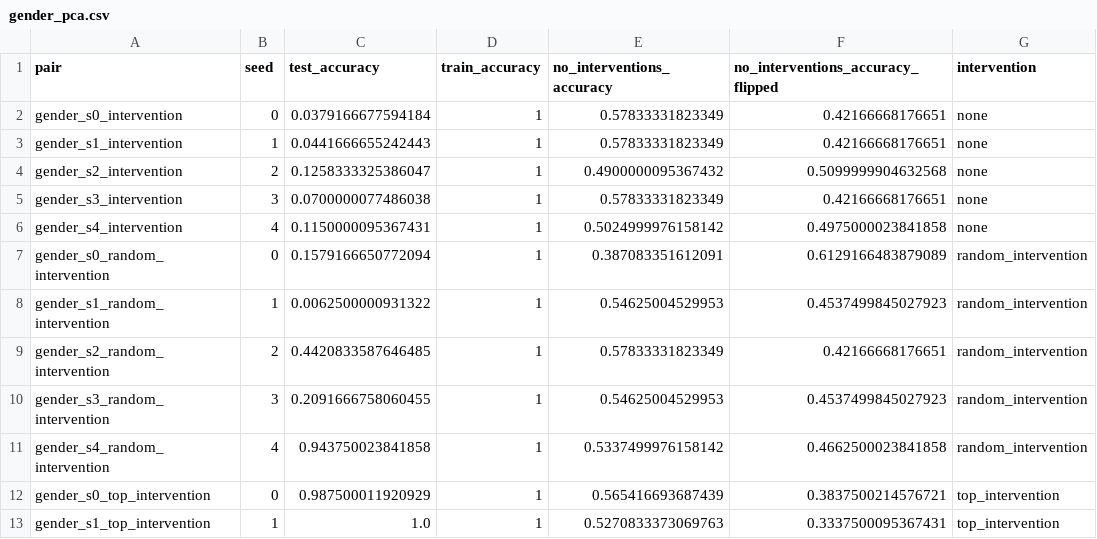
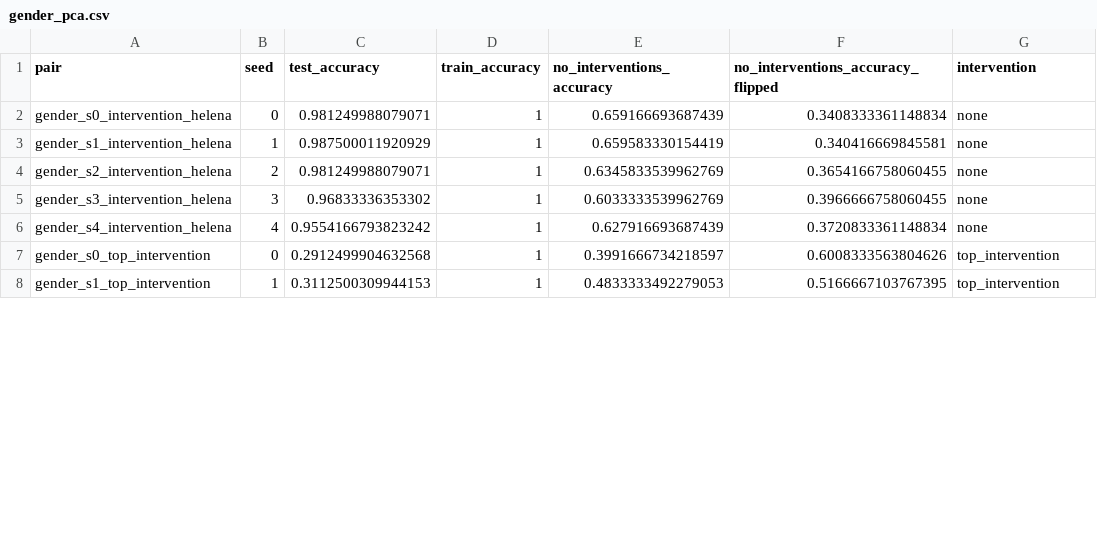
Before and after one commit to cadentj/steering-finetuning, a CSV file: results/gender_pca.csv, drawn as a sheet; only a part is shown; the diff covers the shown part only.

```diff
--- a/results/gender_pca.csv
+++ b/results/gender_pca.csv
@@ -1,13 +1,8 @@
 pair,seed,test_accuracy,train_accuracy,no_interventions_accuracy,no_interventions_accuracy_flipped,intervention
-gender_s0_intervention,0,0.0379166677594184,1,0.57833331823349,0.42166668176651,none
-gender_s1_intervention,1,0.0441666655242443,1,0.57833331823349,0.42166668176651,none
-gender_s2_intervention,2,0.1258333325386047,1,0.4900000095367432,0.5099999904632568,none
-gender_s3_intervention,3,0.0700000077486038,1,0.57833331823349,0.42166668176651,none
-gender_s4_intervention,4,0.1150000095367431,1,0.5024999976158142,0.4975000023841858,none
-gender_s0_random_intervention,0,0.1579166650772094,1,0.387083351612091,0.6129166483879089,random_intervention
-gender_s1_random_intervention,1,0.0062500000931322,1,0.54625004529953,0.4537499845027923,random_intervention
-gender_s2_random_intervention,2,0.4420833587646485,1,0.57833331823349,0.42166668176651,random_intervention
-gender_s3_random_intervention,3,0.2091666758060455,1,0.54625004529953,0.4537499845027923,random_intervention
-gender_s4_random_intervention,4,0.943750023841858,1,0.5337499976158142,0.4662500023841858,random_intervention
-gender_s0_top_intervention,0,0.987500011920929,1,0.565416693687439,0.3837500214576721,top_intervention
-gender_s1_top_intervention,1,1.0,1,0.5270833373069763,0.3337500095367431,top_intervention
+gender_s0_intervention_helena,0,0.981249988079071,1,0.659166693687439,0.3408333361148834,none
+gender_s1_intervention_helena,1,0.987500011920929,1,0.659583330154419,0.340416669845581,none
+gender_s2_intervention_helena,2,0.981249988079071,1,0.6345833539962769,0.3654166758060455,none
+gender_s3_intervention_helena,3,0.96833336353302,1,0.6033333539962769,0.3966666758060455,none
+gender_s4_intervention_helena,4,0.9554166793823242,1,0.627916693687439,0.3720833361148834,none
+gender_s0_top_intervention,0,0.2912499904632568,1,0.3991666734218597,0.6008333563804626,top_intervention
+gender_s1_top_intervention,1,0.3112500309944153,1,0.4833333492279053,0.5166667103767395,top_intervention
```
Also changed, not shown: 5 added rows and 9 edited cells elsewhere in this file, results/mcmc_pca.csv, 43 other files.
